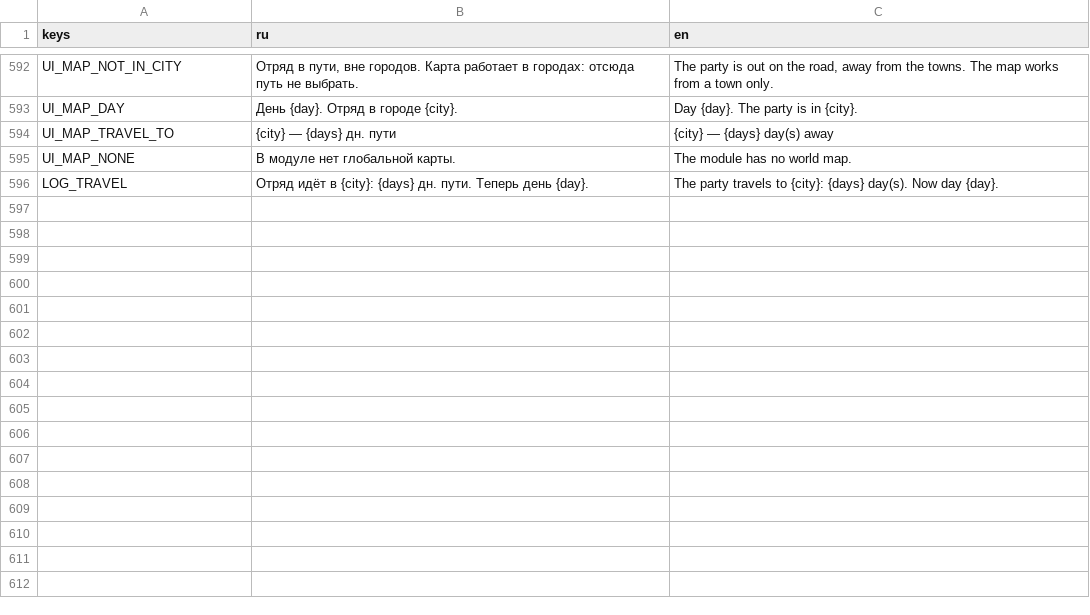
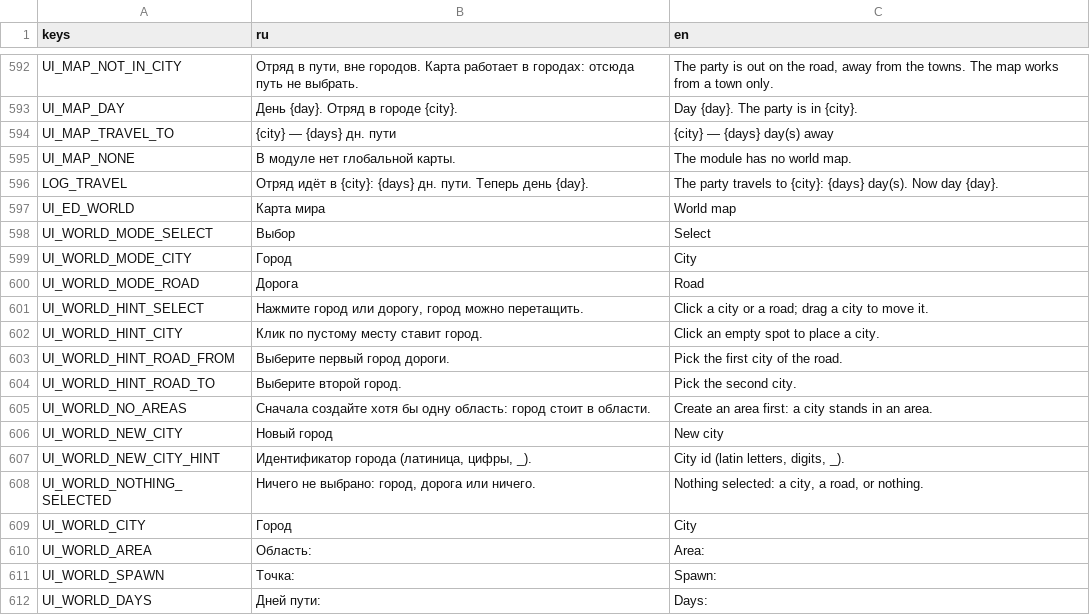
Before and after one commit to pivnoebidlo/vseslav, a CSV file: locales/ui.csv, drawn as a sheet; only a part is shown, gaps mark what is left out; the diff names each change by its address in the sheet, - before the commit and + after, or states it on an @@ line.

Commit message:
feat: редактор глобальной карты — города, дороги, отмена (ADR-0051)
editor/world_ops.gd: правки карты (город, его место и область, дорога с
днями, удаление города сносит его дороги, границы дней и схемы). ModuleDoc
знает вид world — запись world/world.json. game/editor/world_panel.gd:
схема слева, свойства выбранного справа, режимы выбора, города и дороги
кликами, перетаскивание. Вкладка «Карта мира» в списке редактора.

Схема требует оба списка, поэтому первый город создаёт и пустой список
дорог. Карта мира одна на игру: модуль, объявляющий свою карту, зависит от
того, где она уже есть (ADR-0028).

```diff
--- a/locales/ui.csv
+++ b/locales/ui.csv
+row 597: UI_ED_WORLD | Карта мира | World map
+row 598: UI_WORLD_MODE_SELECT | Выбор | Select
+row 599: UI_WORLD_MODE_CITY | Город | City
+row 600: UI_WORLD_MODE_ROAD | Дорога | Road
+row 601: UI_WORLD_HINT_SELECT | Нажмите город или дорогу, город можно перетащить. | Click a city or a road; drag a city to move it.
+row 602: UI_WORLD_HINT_CITY | Клик по пустому месту ставит город. | Click an empty spot to place a city.
+row 603: UI_WORLD_HINT_ROAD_FROM | Выберите первый город дороги. | Pick the first city of the road.
+row 604: UI_WORLD_HINT_ROAD_TO | Выберите второй город. | Pick the second city.
+row 605: UI_WORLD_NO_AREAS | Сначала создайте хотя бы одну область: город стоит в области. | Create an area first: a city stands in an area.
+row 606: UI_WORLD_NEW_CITY | Новый город | New city
+row 607: UI_WORLD_NEW_CITY_HINT | Идентификатор города (латиница, цифры, _). | City id (latin letters, digits, _).
+row 608: UI_WORLD_NOTHING_SELECTED | Ничего не выбрано: город, дорога или ничего. | Nothing selected: a city, a road, or nothing.
+row 609: UI_WORLD_CITY | Город | City
+row 610: UI_WORLD_AREA | Область: | Area:
+row 611: UI_WORLD_SPAWN | Точка: | Spawn:
+row 612: UI_WORLD_DAYS | Дней пути: | Days:
```
Also changed, not shown: 10 other files.
